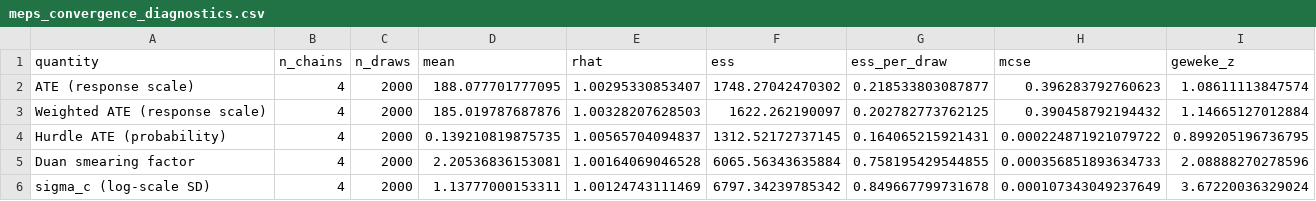
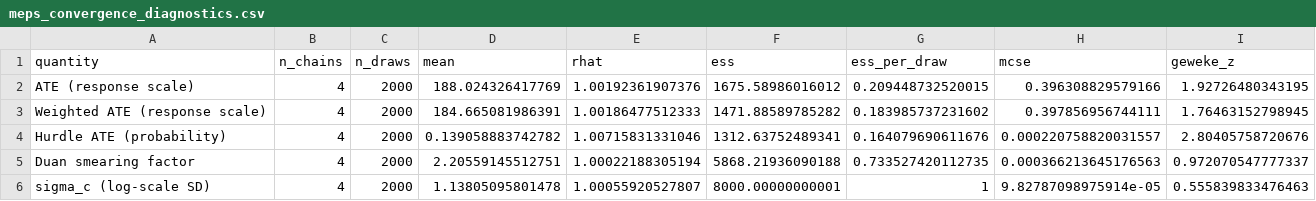
Before and after one commit to hugogobato/zicbcf, a CSV file: applied_study/meps_convergence_diagnostics.csv, drawn as a sheet; only a part is shown; the diff covers the shown part only.

```diff
--- a/applied_study/meps_convergence_diagnostics.csv
+++ b/applied_study/meps_convergence_diagnostics.csv
@@ -1,6 +1,6 @@
 "quantity","n_chains","n_draws","mean","rhat","ess","ess_per_draw","mcse","geweke_z"
-"ATE (response scale)",4,2000,188.077701777095,1.00295330853407,1748.27042470302,0.218533803087877,0.396283792760623,1.08611113847574
-"Weighted ATE (response scale)",4,2000,185.019787687876,1.00328207628503,1622.262190097,0.202782773762125,0.390458792194432,1.14665127012884
-"Hurdle ATE (probability)",4,2000,0.139210819875735,1.00565704094837,1312.52172737145,0.164065215921431,0.000224871921079722,0.899205196736795
-"Duan smearing factor",4,2000,2.20536836153081,1.00164069046528,6065.56343635884,0.758195429544855,0.000356851893634733,2.08888270278596
-"sigma_c (log-scale SD)",4,2000,1.13777000153311,1.00124743111469,6797.34239785342,0.849667799731678,0.000107343049237649,3.67220036329024
+"ATE (response scale)",4,2000,188.024326417769,1.00192361907376,1675.58986016012,0.209448732520015,0.396308829579166,1.92726480343195
+"Weighted ATE (response scale)",4,2000,184.665081986391,1.00186477512333,1471.88589785282,0.183985737231602,0.397856956744111,1.76463152798945
+"Hurdle ATE (probability)",4,2000,0.139058883742782,1.00715831331046,1312.63752489341,0.164079690611676,0.000220758820031557,2.80405758720676
+"Duan smearing factor",4,2000,2.20559145512751,1.00022188305194,5868.21936090188,0.733527420112735,0.000366213645176563,0.972070547777337
+"sigma_c (log-scale SD)",4,2000,1.13805095801478,1.00055920527807,8000.00000000001,1,9.82787098975914e-05,0.555839833476463
```
Also changed, not shown: 12 edited cells elsewhere in this file, applied_study/ate_results.csv, applied_study/cate_contrasts.csv, 25 other files.
